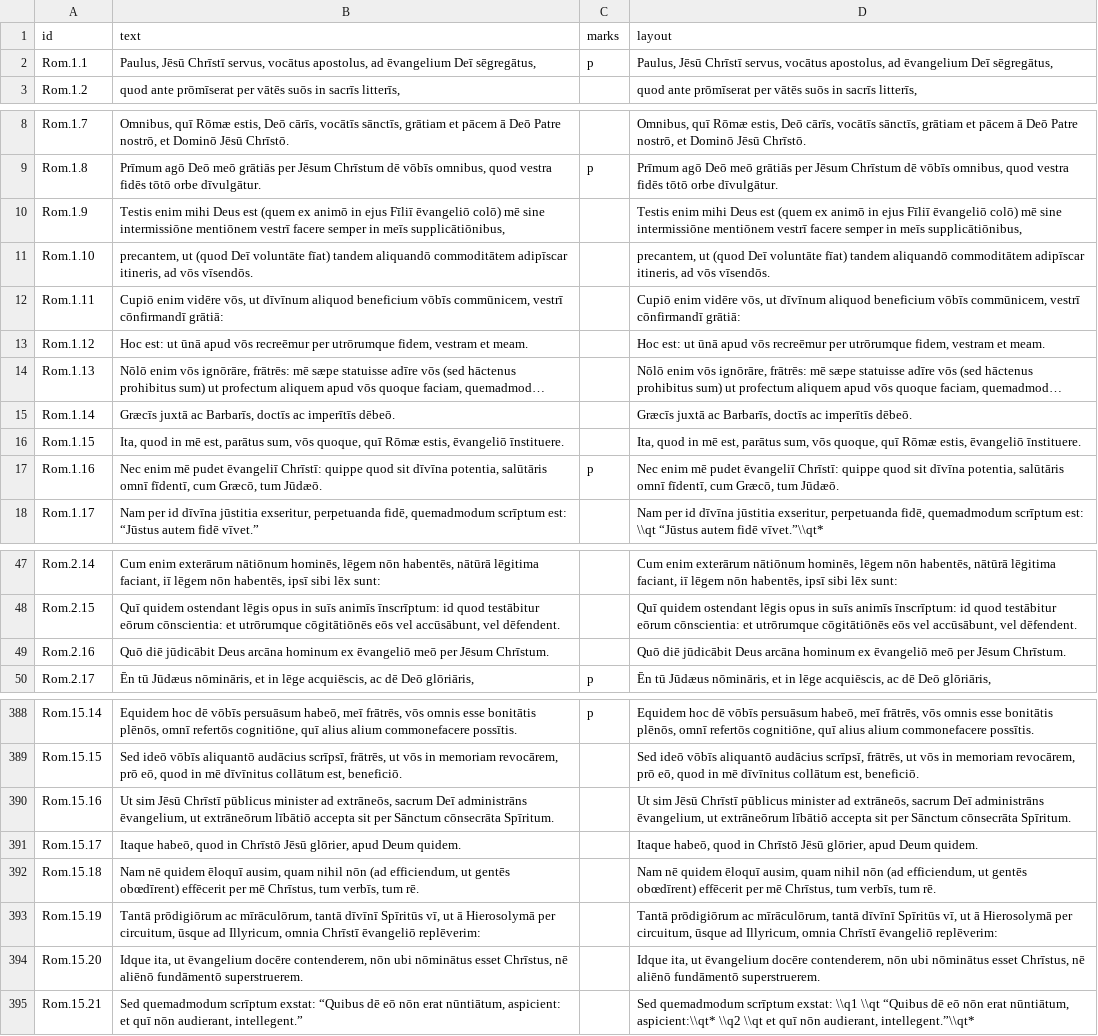
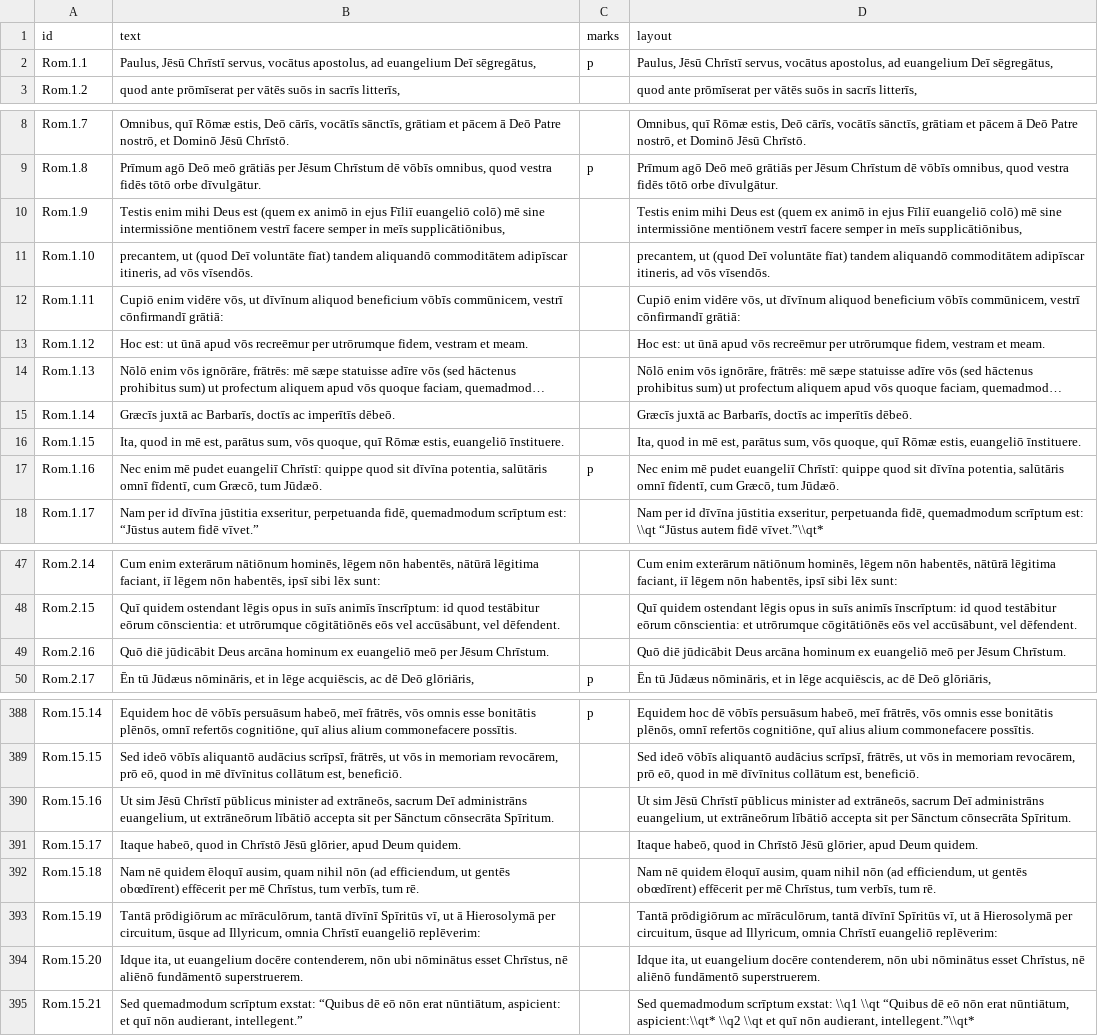
Before and after one commit to njand/biblia-castellionis, a TSV file: data/gold/Rom.tsv, drawn as a sheet; only a part is shown, gaps mark what is left out; long unchanged cells end in …; the diff covers the shown part only; the diff names each change by its address in the sheet, - before the commit and + after, or states it on an @@ line.

```diff
--- a/data/gold/Rom.tsv
+++ b/data/gold/Rom.tsv
-B2 (text): …apostolus, ad ēvangelium Deī sēgregātus,
+B2 (text): …apostolus, ad euangelium Deī sēgregātus,
-D2 (layout): …apostolus, ad ēvangelium Deī sēgregātus,
+D2 (layout): …apostolus, ad euangelium Deī sēgregātus,
-B10 (text): …ejus Fīliī ēvangeliō colō) mē…
+B10 (text): …ejus Fīliī euangeliō colō) mē…
-D10 (layout): …ejus Fīliī ēvangeliō colō) mē…
+D10 (layout): …ejus Fīliī euangeliō colō) mē…
-B16 (text): …Rōmæ estis, ēvangeliō īnstituere.
+B16 (text): …Rōmæ estis, euangeliō īnstituere.
-D16 (layout): …Rōmæ estis, ēvangeliō īnstituere.
+D16 (layout): …Rōmæ estis, euangeliō īnstituere.
-B17 (text): …mē pudet ēvangeliī Chrīstī: quippe…
+B17 (text): …mē pudet euangeliī Chrīstī: quippe…
-D17 (layout): …mē pudet ēvangeliī Chrīstī: quippe…
+D17 (layout): …mē pudet euangeliī Chrīstī: quippe…
-B49 (text): …hominum ex ēvangeliō meō per…
+B49 (text): …hominum ex euangeliō meō per…
-D49 (layout): …hominum ex ēvangeliō meō per…
+D49 (layout): …hominum ex euangeliō meō per…
-B390 (text): …Deī administrāns ēvangelium, ut extrāneōrum…
+B390 (text): …Deī administrāns euangelium, ut extrāneōrum…
-D390 (layout): …Deī administrāns ēvangelium, ut extrāneōrum…
+D390 (layout): …Deī administrāns euangelium, ut extrāneōrum…
-B393 (text): …omnia Chrīstī ēvangeliō replēverim:
+B393 (text): …omnia Chrīstī euangeliō replēverim:
-D393 (layout): …omnia Chrīstī ēvangeliō replēverim:
+D393 (layout): …omnia Chrīstī euangeliō replēverim:
-B394 (text): …ita, ut ēvangelium docēre contenderem,…
+B394 (text): …ita, ut euangelium docēre contenderem,…
-D394 (layout): …ita, ut ēvangelium docēre contenderem,…
+D394 (layout): …ita, ut euangelium docēre contenderem,…
```
Also changed, not shown: 8 edited cells elsewhere in this file, data/gold/1Cor.tsv, data/gold/2Cor.tsv, 38 other files.
